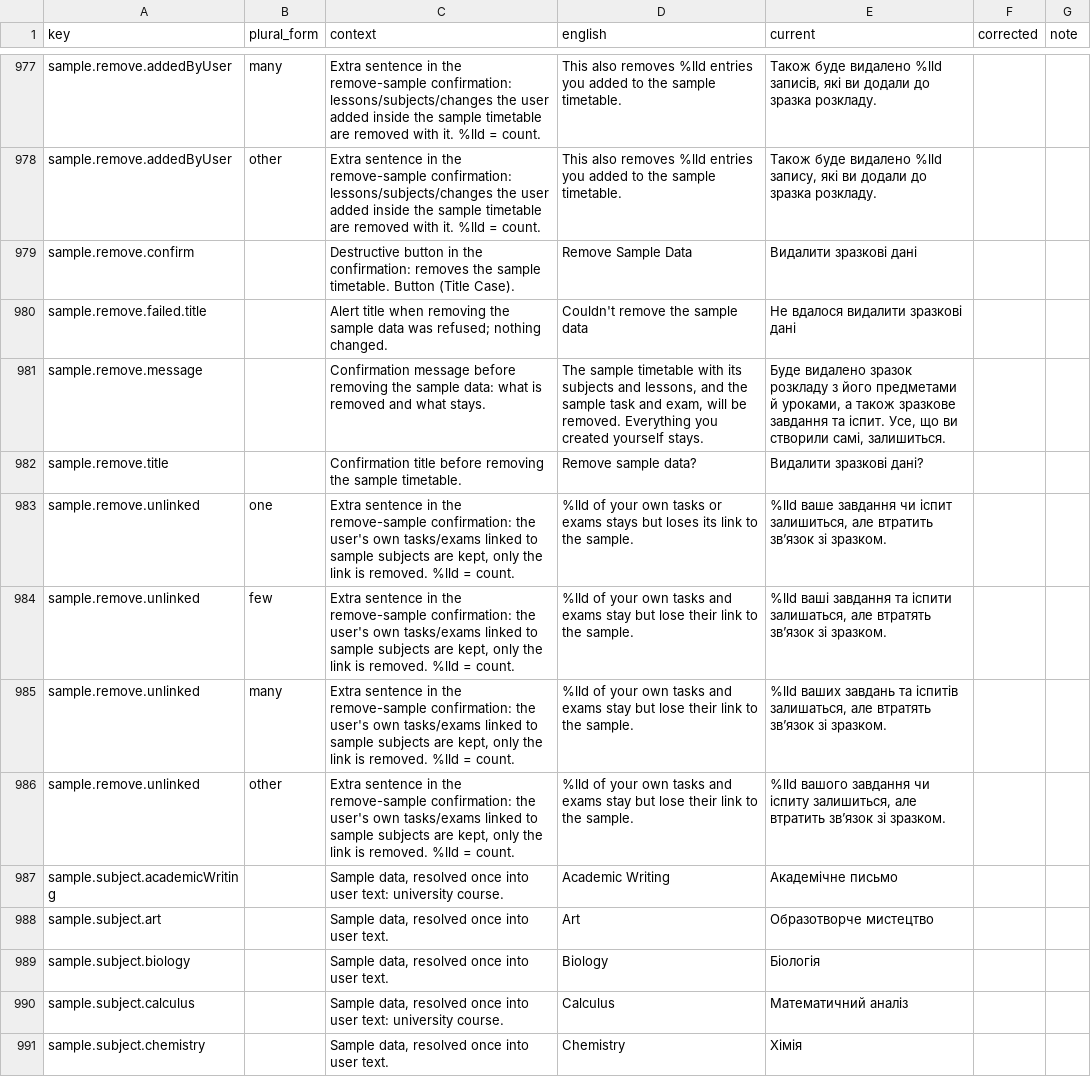
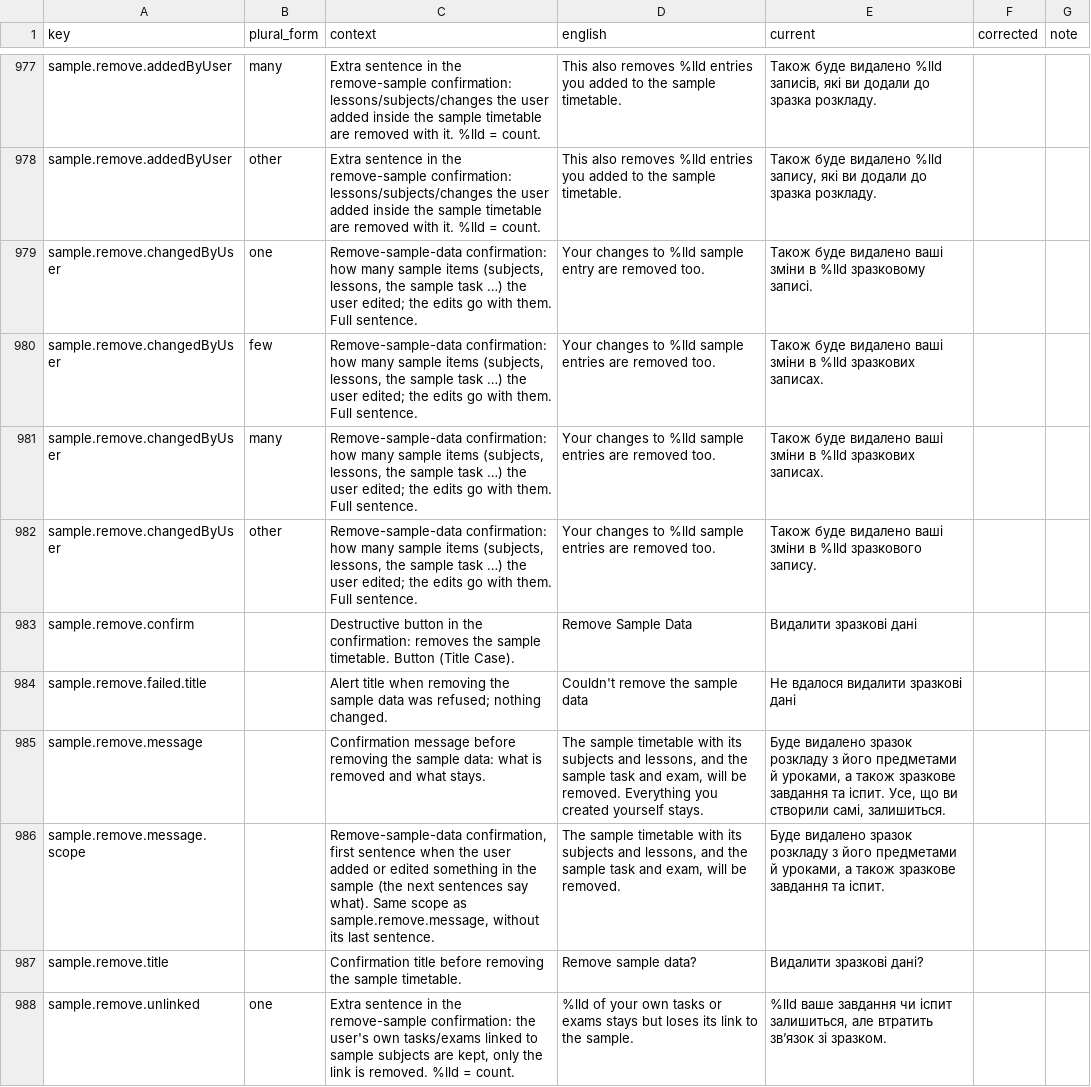
Before and after one commit to simon01920/tabula-app-ios, a CSV file: docs/localization/review/uk.csv, drawn as a sheet; only a part is shown, gaps mark what is left out; the shorter side is filled out with more unchanged rows.

```diff
--- a/docs/localization/review/uk.csv
+++ b/docs/localization/review/uk.csv
@@ -978,2 +978,6 @@ sample.remove.addedByUser,many,Extra sentence in the remove-sample confirmation:
 sample.remove.addedByUser,other,Extra sentence in the remove-sample confirmation: lessons/subjects/changes the user added inside the sample timetable are removed with it. %lld = count.,This also removes %lld entries you added to the sample timetable.,"Також буде видалено %lld запису, які ви додали до зразка розкладу.",,
+sample.remove.changedByUser,one,"Remove-sample-data confirmation: how many sample items (subjects, lessons, the sample task …) the user edited; the edits go with them. Full sentence.",Your changes to %lld sample entry are removed too.,Також буде видалено ваші зміни в %lld зразковому записі.,,
+sample.remove.changedByUser,few,"Remove-sample-data confirmation: how many sample items (subjects, lessons, the sample task …) the user edited; the edits go with them. Full sentence.",Your changes to %lld sample entries are removed too.,Також буде видалено ваші зміни в %lld зразкових записах.,,
+sample.remove.changedByUser,many,"Remove-sample-data confirmation: how many sample items (subjects, lessons, the sample task …) the user edited; the edits go with them. Full sentence.",Your changes to %lld sample entries are removed too.,Також буде видалено ваші зміни в %lld зразкових записах.,,
+sample.remove.changedByUser,other,"Remove-sample-data confirmation: how many sample items (subjects, lessons, the sample task …) the user edited; the edits go with them. Full sentence.",Your changes to %lld sample entries are removed too.,Також буде видалено ваші зміни в %lld зразкового запису.,,
 sample.remove.confirm,,Destructive button in the confirmation: removes the sample timetable. Button (Title Case).,Remove Sample Data,Видалити зразкові дані,,
@@ -981,2 +985,3 @@ sample.remove.failed.title,,Alert title when removing the sample data was refuse
 sample.remove.message,,Confirmation message before removing the sample data: what is removed and what stays.,"The sample timetable with its subjects and lessons, and the sample task and exam, will be removed. Everything you created yourself stays.","Буде видалено зразок розкладу з його предметами й уроками, а також зразкове завдання та іспит. Усе, що ви створили самі, залишиться.",,
+sample.remove.message.scope,,"Remove-sample-data confirmation, first sentence when the user added or edited something in the sample (the next sentences say what). Same scope as sample.remove.message, without its last sentence.","The sample timetable with its subjects and lessons, and the sample task and exam, will be removed.","Буде видалено зразок розкладу з його предметами й уроками, а також зразкове завдання та іспит.",,
 sample.remove.title,,Confirmation title before removing the sample timetable.,Remove sample data?,Видалити зразкові дані?,,
```
Also changed, not shown: docs/localization/review/cs.csv, docs/localization/review/pl.csv, 32 other files.
